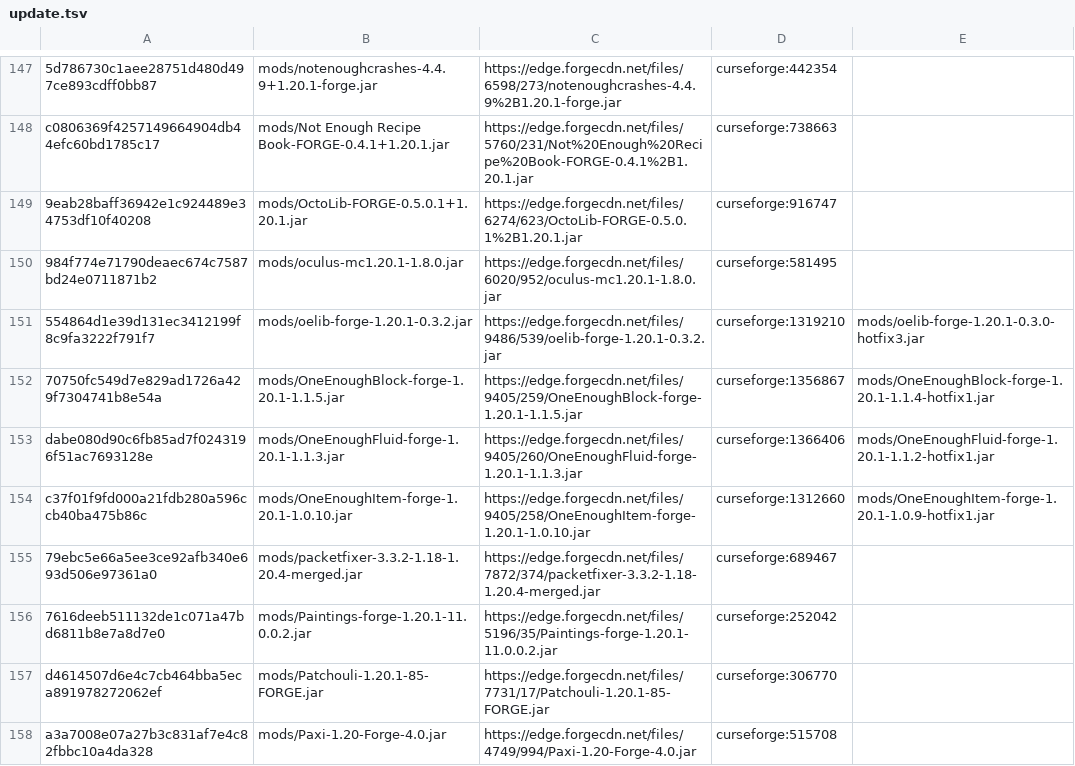
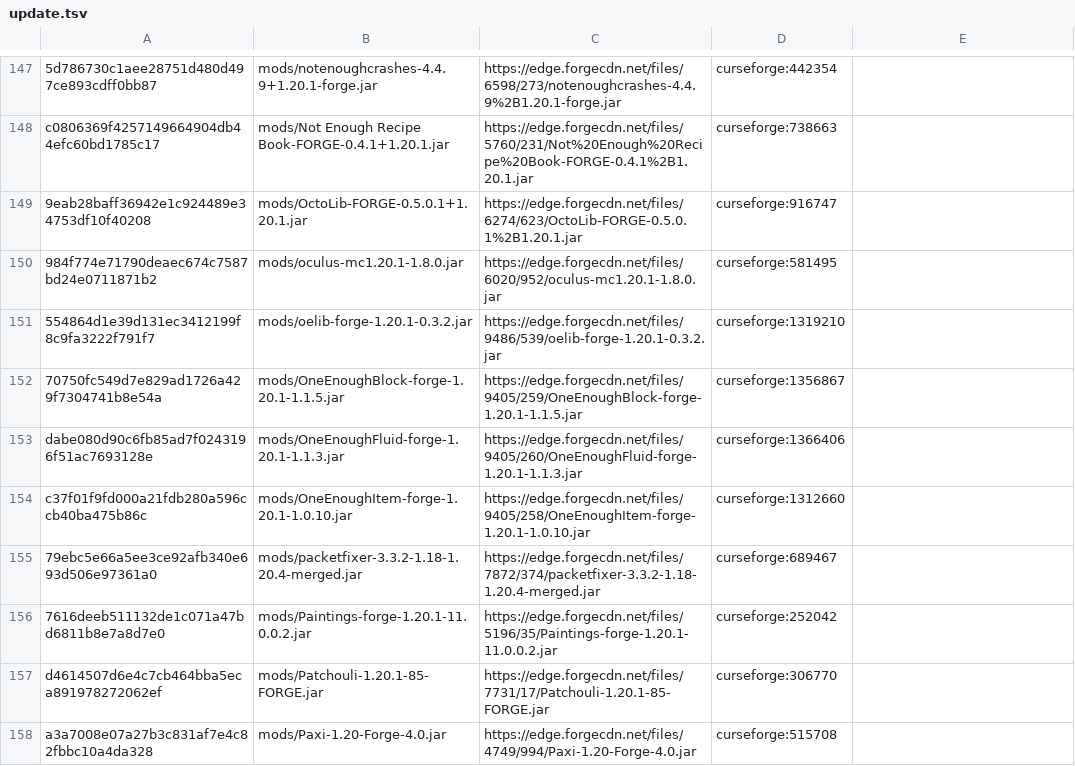
Before and after one commit to Eternal-Snowstorm/Create-Mechanism-and-Innovation, a TSV file: updater/update.tsv, drawn as a sheet; only a part is shown, gaps mark what is left out; the diff covers the shown part only.

```diff
--- a/updater/update.tsv
+++ b/updater/update.tsv
@@ -150,6 +150,6 @@ c0806369f4257149664904db44efc60bd1785c17	mods/Not Enough Recipe Book-FORGE-0.4.1
 984f774e71790deaec674c7587bd24e0711871b2	mods/oculus-mc1.20.1-1.8.0.jar	https://edge.forgecdn.net/files/6020/952/oculus-mc1.20.1-1.8.0.jar	curseforge:581495	
-554864d1e39d131ec3412199f8c9fa3222f791f7	mods/oelib-forge-1.20.1-0.3.2.jar	https://edge.forgecdn.net/files/9486/539/oelib-forge-1.20.1-0.3.2.jar	curseforge:1319210	mods/oelib-forge-1.20.1-0.3.0-hotfix3.jar
-70750fc549d7e829ad1726a429f7304741b8e54a	mods/OneEnoughBlock-forge-1.20.1-1.1.5.jar	https://edge.forgecdn.net/files/9405/259/OneEnoughBlock-forge-1.20.1-1.1.5.jar	curseforge:1356867	mods/OneEnoughBlock-forge-1.20.1-1.1.4-hotfix1.jar
-dabe080d90c6fb85ad7f0243196f51ac7693128e	mods/OneEnoughFluid-forge-1.20.1-1.1.3.jar	https://edge.forgecdn.net/files/9405/260/OneEnoughFluid-forge-1.20.1-1.1.3.jar	curseforge:1366406	mods/OneEnoughFluid-forge-1.20.1-1.1.2-hotfix1.jar
-c37f01f9fd000a21fdb280a596ccb40ba475b86c	mods/OneEnoughItem-forge-1.20.1-1.0.10.jar	https://edge.forgecdn.net/files/9405/258/OneEnoughItem-forge-1.20.1-1.0.10.jar	curseforge:1312660	mods/OneEnoughItem-forge-1.20.1-1.0.9-hotfix1.jar
+554864d1e39d131ec3412199f8c9fa3222f791f7	mods/oelib-forge-1.20.1-0.3.2.jar	https://edge.forgecdn.net/files/9486/539/oelib-forge-1.20.1-0.3.2.jar	curseforge:1319210	
+70750fc549d7e829ad1726a429f7304741b8e54a	mods/OneEnoughBlock-forge-1.20.1-1.1.5.jar	https://edge.forgecdn.net/files/9405/259/OneEnoughBlock-forge-1.20.1-1.1.5.jar	curseforge:1356867	
+dabe080d90c6fb85ad7f0243196f51ac7693128e	mods/OneEnoughFluid-forge-1.20.1-1.1.3.jar	https://edge.forgecdn.net/files/9405/260/OneEnoughFluid-forge-1.20.1-1.1.3.jar	curseforge:1366406	
+c37f01f9fd000a21fdb280a596ccb40ba475b86c	mods/OneEnoughItem-forge-1.20.1-1.0.10.jar	https://edge.forgecdn.net/files/9405/258/OneEnoughItem-forge-1.20.1-1.0.10.jar	curseforge:1312660	
 79ebc5e66a5ee3ce92afb340e693d506e97361a0	mods/packetfixer-3.3.2-1.18-1.20.4-merged.jar	https://edge.forgecdn.net/files/7872/374/packetfixer-3.3.2-1.18-1.20.4-merged.jar	curseforge:689467	
```
Also changed, not shown: 17 edited cells elsewhere in this file, updater/delete.tsv, 3 other files.
